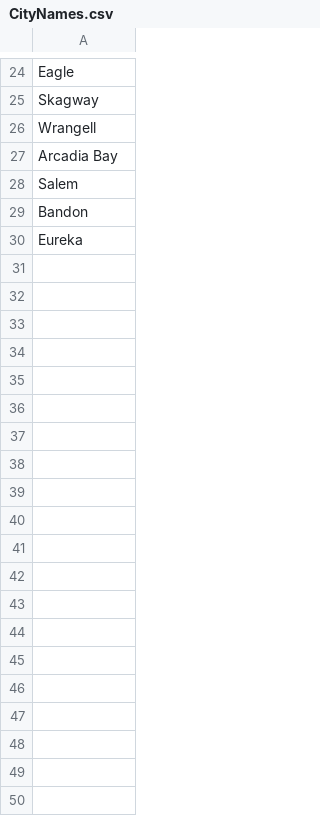
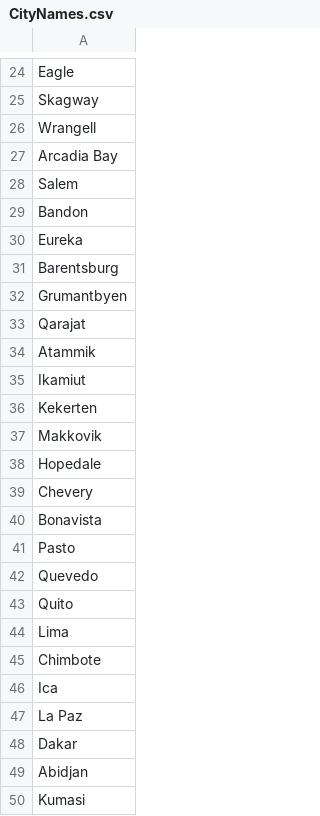
Before and after one commit to Zatolochnyi-D/op-kp23-zatolochnyi, a CSV file: coursework/REITSim/bin/Debug/net7.0/materials/CityNames.csv, drawn as a sheet; only a part is shown, gaps mark what is left out; the diff covers the shown part only.

Commit message:
Unique names for clients and cities

```diff
--- a/coursework/REITSim/bin/Debug/net7.0/materials/CityNames.csv
+++ b/coursework/REITSim/bin/Debug/net7.0/materials/CityNames.csv
@@ -30 +30,21 @@ Bandon
 Eureka
+Barentsburg
+Grumantbyen
+Qarajat
+Atammik
+Ikamiut
+Kekerten
+Makkovik
+Hopedale
+Chevery
+Bonavista
+Pasto
+Quevedo
+Quito
+Lima
+Chimbote
+Ica
+La Paz
+Dakar
+Abidjan
+Kumasi
```
Also changed, not shown: 17 added rows elsewhere in this file, 2 other files.
